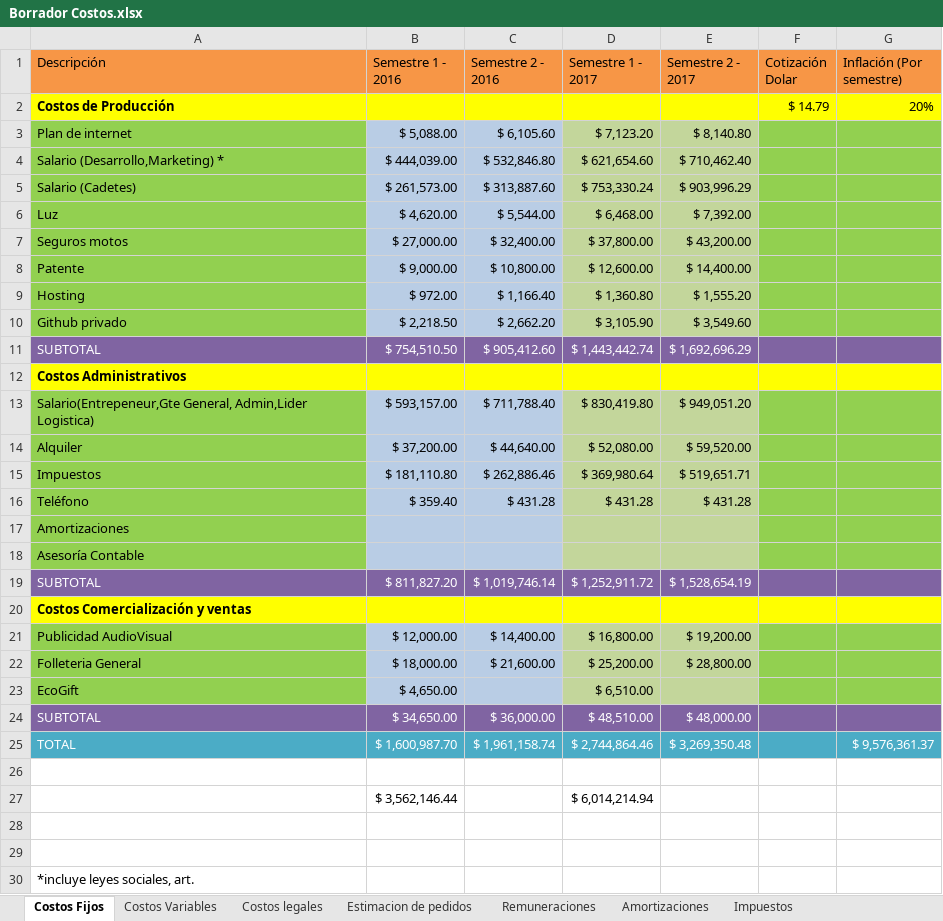
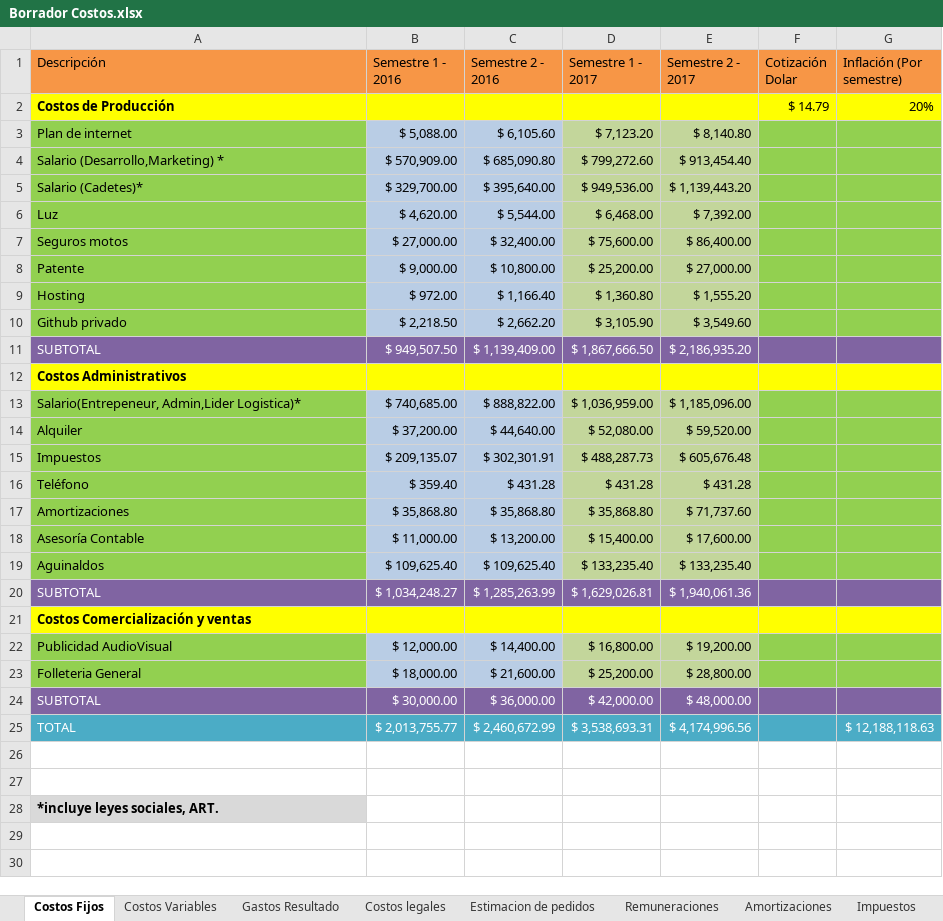
Before and after one commit to Jacodom/sap-tfi-documentation, an Excel workbook: SAP - NEGOCIO/Temporal/Presupuesto/Borrador Costos.xlsx, sheet Costos Fijos, drawn as a sheet; values as stored, in another font and other column widths than the file's, no borders; 1 other sheet too large or unreadable and not compared; removed rows and columns are numbered as before the commit, all else as after; the diff names each change by its address in the sheet, - before the commit and + after, or states it on an @@ line.

Commit message:
avances en costos e ingresos, tir copado

```diff
--- a/SAP - NEGOCIO/Temporal/Presupuesto/Borrador Costos.xlsx (sheet Costos Fijos)
+++ b/SAP - NEGOCIO/Temporal/Presupuesto/Borrador Costos.xlsx (sheet Costos Fijos)
+sheet tab: Gastos Resultado
-row 4: Salario (Desarrollo,Marketing) * | $ 444,039.00 | $ 532,846.80 | $ 621,654.60 | $ 710,462.40
-row 5: Salario (Cadetes) | $ 261,573.00 | $ 313,887.60 | $ 753,330.24 | $ 903,996.29
+row 4: Salario (Desarrollo,Marketing) * | $ 570,909.00 | $ 685,090.80 | $ 799,272.60 | $ 913,454.40
+row 5: Salario (Cadetes)* | $ 329,700.00 | $ 395,640.00 | $ 949,536.00 | $ 1,139,443.20
-D7 (Semestre 1 - 2017): $ 37,800.00
+D7 (Semestre 1 - 2017): $ 75,600.00
-E7 (Semestre 2 - 2017): $ 43,200.00
+E7 (Semestre 2 - 2017): $ 86,400.00
-D8 (Semestre 1 - 2017): $ 12,600.00
+D8 (Semestre 1 - 2017): $ 25,200.00
-E8 (Semestre 2 - 2017): $ 14,400.00
+E8 (Semestre 2 - 2017): $ 27,000.00
-row 11: SUBTOTAL | $ 754,510.50 | $ 905,412.60 | $ 1,443,442.74 | $ 1,692,696.29
+row 11: SUBTOTAL | $ 949,507.50 | $ 1,139,409.00 | $ 1,867,666.50 | $ 2,186,935.20
-row 13: Salario(Entrepeneur,Gte General, Admin,Lider Logistica) | $ 593,157.00 | $ 711,788.40 | $ 830,419.80 | $ 949,051.20
+row 13: Salario(Entrepeneur, Admin,Lider Logistica)* | $ 740,685.00 | $ 888,822.00 | $ 1,036,959.00 | $ 1,185,096.00
-row 15: Impuestos | $ 181,110.80 | $ 262,886.46 | $ 369,980.64 | $ 519,651.71
+row 15: Impuestos | $ 209,135.07 | $ 302,301.91 | $ 488,287.73 | $ 605,676.48
-row 17: Amortizaciones
-row 18: Asesoría Contable
-row 19: SUBTOTAL | $ 811,827.20 | $ 1,019,746.14 | $ 1,252,911.72 | $ 1,528,654.19
+row 17: Amortizaciones | $ 35,868.80 | $ 35,868.80 | $ 35,868.80 | $ 71,737.60
+row 18: Asesoría Contable | $ 11,000.00 | $ 13,200.00 | $ 15,400.00 | $ 17,600.00
+row 19: Aguinaldos | $ 109,625.40 | $ 109,625.40 | $ 133,235.40 | $ 133,235.40
+row 20: SUBTOTAL | $ 1,034,248.27 | $ 1,285,263.99 | $ 1,629,026.81 | $ 1,940,061.36
-row 23: EcoGift | $ 4,650.00 |  | $ 6,510.00
-B24 (Semestre 1 - 2016): $ 34,650.00
+B24 (Semestre 1 - 2016): $ 30,000.00
-D24 (Semestre 1 - 2017): $ 48,510.00
+D24 (Semestre 1 - 2017): $ 42,000.00
-row 25: TOTAL | $ 1,600,987.70 | $ 1,961,158.74 | $ 2,744,864.46 | $ 3,269,350.48 |  | $ 9,576,361.37
-row 25: (empty)
+row 25: TOTAL | $ 2,013,755.77 | $ 2,460,672.99 | $ 3,538,693.31 | $ 4,174,996.56 |  | $ 12,188,118.63
-A25:G25 fill: none
+A25:G25 fill: #4BACC6
-row 27:  | $ 3,562,146.44 |  | $ 6,014,214.94
-A28 (Descripción): *incluye leyes sociales, art.
+A28 (Descripción): *incluye leyes sociales, ART.
@@ A28 fill: none → #D9D9D9, bold: off → on @@
```
Also changed, not shown: sheet Amortizaciones, sheet Costos Variables, sheet Impuestos, formulas that keep their value, SAP - NEGOCIO/Temporal/Plan ECO FINAN/Borrador Ingresos.xlsx, SAP - NEGOCIO/Temporal/Presupuesto/Presupuesto pickupmeal.xlsx, 1 other file.
